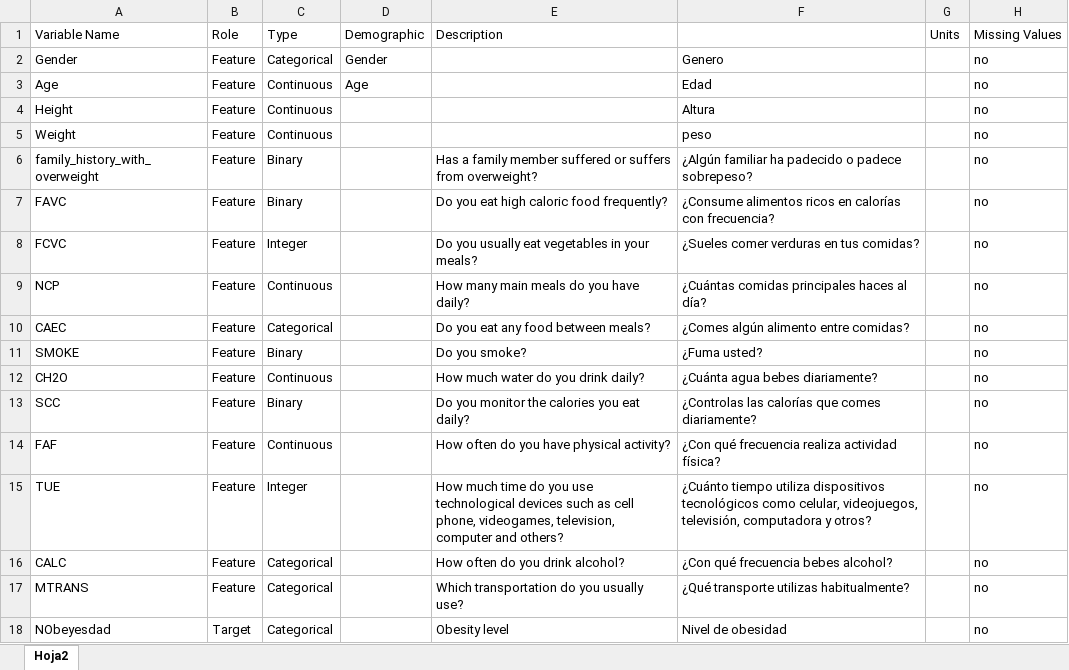
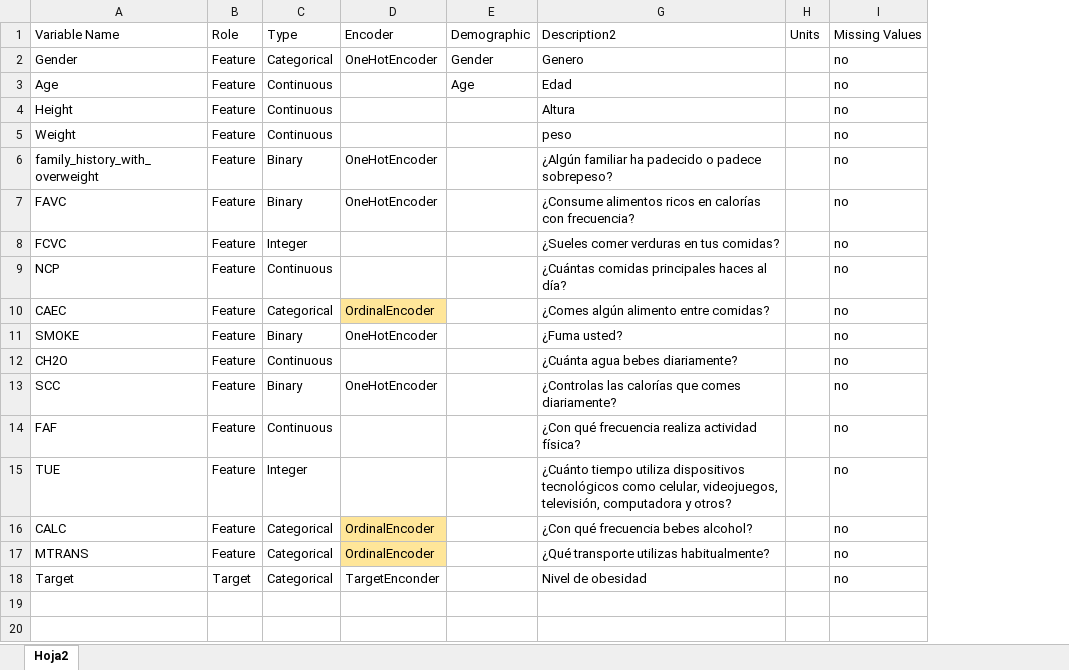
Before and after one commit to Dagon8523/Proyecto-Obesidad, an Excel workbook: Variables.xlsx, sheet Hoja2, drawn as a sheet; values as stored, in another font and other column widths than the file's, no borders; removed rows and columns are numbered as before the commit, all else as after; the diff names each change by its address in the sheet, - before the commit and + after, or states it on an @@ line.

Commit message:
Se realiza encoder 17 05 2024

```diff
--- a/Variables.xlsx (sheet Hoja2)
+++ b/Variables.xlsx (sheet Hoja2)
+column D, rows 1-18: Encoder | OneHotEncoder |  |  |  | OneHotEncoder | OneHotEncoder |  |  | OrdinalEncoder | OneHotEncoder |  | OneHotEncoder |  |  | OrdinalEncoder | OrdinalEncoder | TargetEnconder
-column E, rows 1-18: Description |  |  |  |  | Has a family member suffered or suffers from overweight? | Do you eat high caloric food frequently? | Do you usually eat vegetables in your meals? | How many main meals do you have daily? | Do you eat any food between meals? | Do you smoke? | How much water do you drink daily? | Do you monitor the calories you eat daily? | How often do you have physical activity? | How much time do you use technological devices such as cell phone, videogames, television, computer and others? | How often do you drink alcohol? | Which transportation do you usually use? | Obesity level
-G1: (empty)
+G1: Description2
-A18: NObeyesdad
+A18: Target
```
Also changed, not shown: 2 other files.
